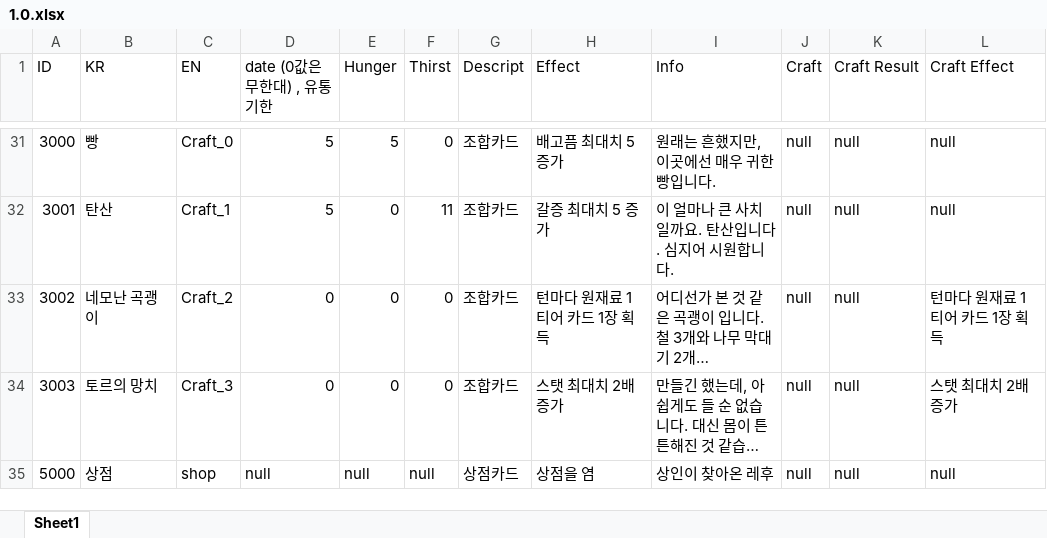
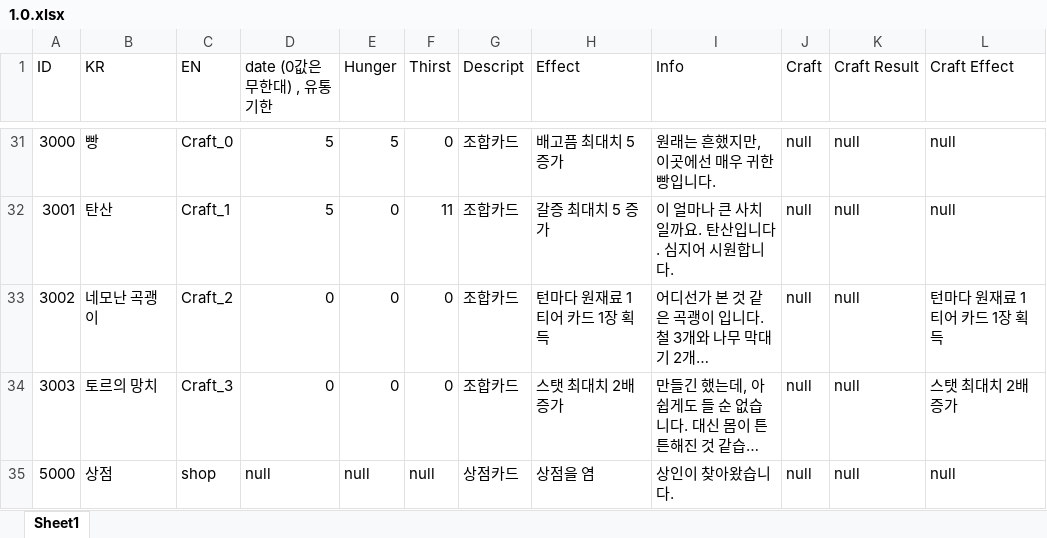
Before and after one commit to Frederick528/Project_Merge, an Excel workbook: Assets/1.0.xlsx, sheet Sheet1, drawn as a sheet; only a part is shown, gaps mark what is left out; long unchanged cells end in …; values as stored, in another font and other column widths than the file's, no borders; the diff names each change by its address in the sheet, - before the commit and + after, or states it on an @@ line.

```diff
--- a/Assets/1.0.xlsx (sheet Sheet1)
+++ b/Assets/1.0.xlsx (sheet Sheet1)
-I35 (Info): 상인이 찾아온 레후
+I35 (Info): 상인이 찾아왔습니다.
```
Also changed, not shown: 12 other files.
